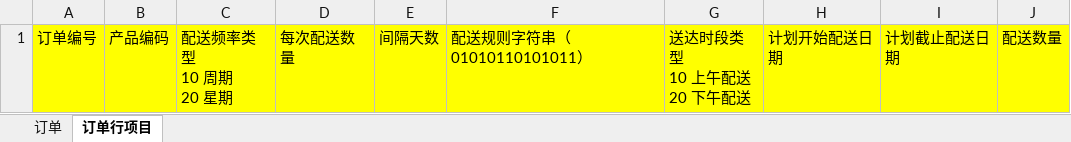
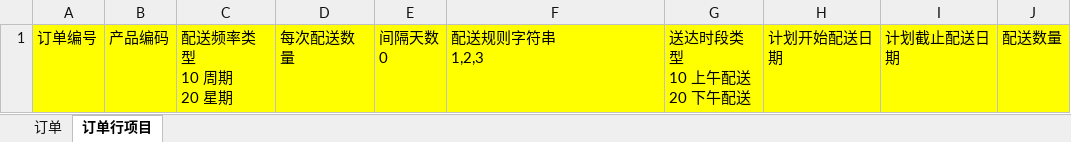
Before and after one commit to sunder-xie/sndh-platform, an Excel workbook: NhryService/src/main/webapp/report/template/OrgOrderTemplate.xlsx, sheet 订单行项目, drawn as a sheet; values as stored, in another font and other column widths than the file's, no borders; ↵ is a line break in a cell; the diff names each change by its address in the sheet, - before the commit and + after, or states it on an @@ line.

```diff
--- a/NhryService/src/main/webapp/report/template/OrgOrderTemplate.xlsx (sheet 订单行项目)
+++ b/NhryService/src/main/webapp/report/template/OrgOrderTemplate.xlsx (sheet 订单行项目)
-E1: 间隔天数
+E1: 间隔天数 ↵ 0
-F1: 配送规则字符串（01010110101011）
+F1: 配送规则字符串 ↵ 1,2,3
```
Also changed, not shown: NhryService/src/main/webapp/report/template/OrderTemplate.xlsx.
